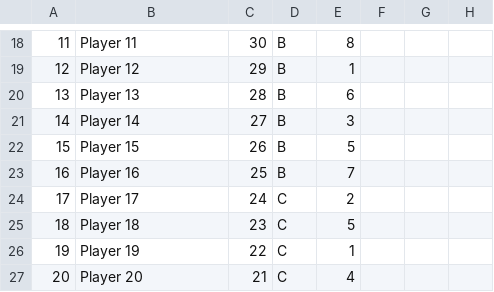
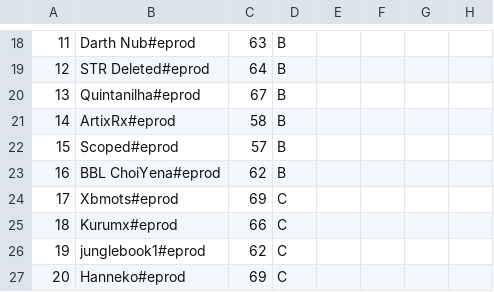
Before and after one commit to mbrosnan/tft-odds, a CSV file: staging/tour_state.csv, drawn as a sheet; only a part is shown, gaps mark what is left out; the diff covers the shown part only; the diff names each change by its address in the sheet, - before the commit and + after, or states it on an @@ line.

```diff
--- a/staging/tour_state.csv
+++ b/staging/tour_state.csv
-B18: Player 11
+B18: Darth Nub#eprod
-C18: 30
+C18: 63
-E18: 8
+E18: (empty)
-B19: Player 12
+B19: STR Deleted#eprod
-C19: 29
+C19: 64
-E19: 1
+E19: (empty)
-B20: Player 13
+B20: Quintanilha#eprod
-C20: 28
+C20: 67
-E20: 6
+E20: (empty)
-B21: Player 14
+B21: ArtixRx#eprod
-C21: 27
+C21: 58
-E21: 3
+E21: (empty)
-B22: Player 15
+B22: Scoped#eprod
-C22: 26
+C22: 57
-E22: 5
+E22: (empty)
-B23: Player 16
+B23: BBL ChoiYena#eprod
-C23: 25
+C23: 62
-E23: 7
+E23: (empty)
-B24: Player 17
+B24: Xbmots#eprod
-C24: 24
+C24: 69
-E24: 2
+E24: (empty)
-B25: Player 18
+B25: Kurumx#eprod
-C25: 23
+C25: 66
-E25: 5
+E25: (empty)
-B26: Player 19
+B26: junglebook1#eprod
-C26: 22
+C26: 62
-E26: 1
+E26: (empty)
-B27: Player 20
+B27: Hanneko#eprod
-C27: 21
+C27: 69
-E27: 4
+E27: (empty)
```
Also changed, not shown: 67 edited cells elsewhere in this file, 12 other files.
